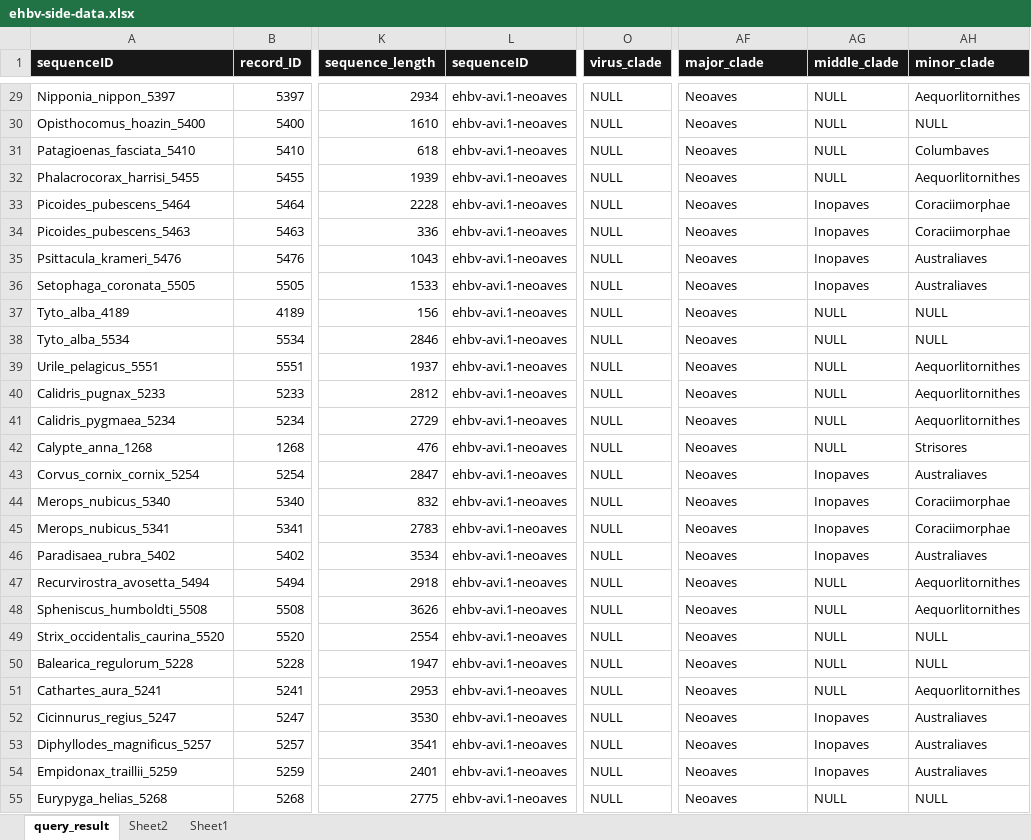
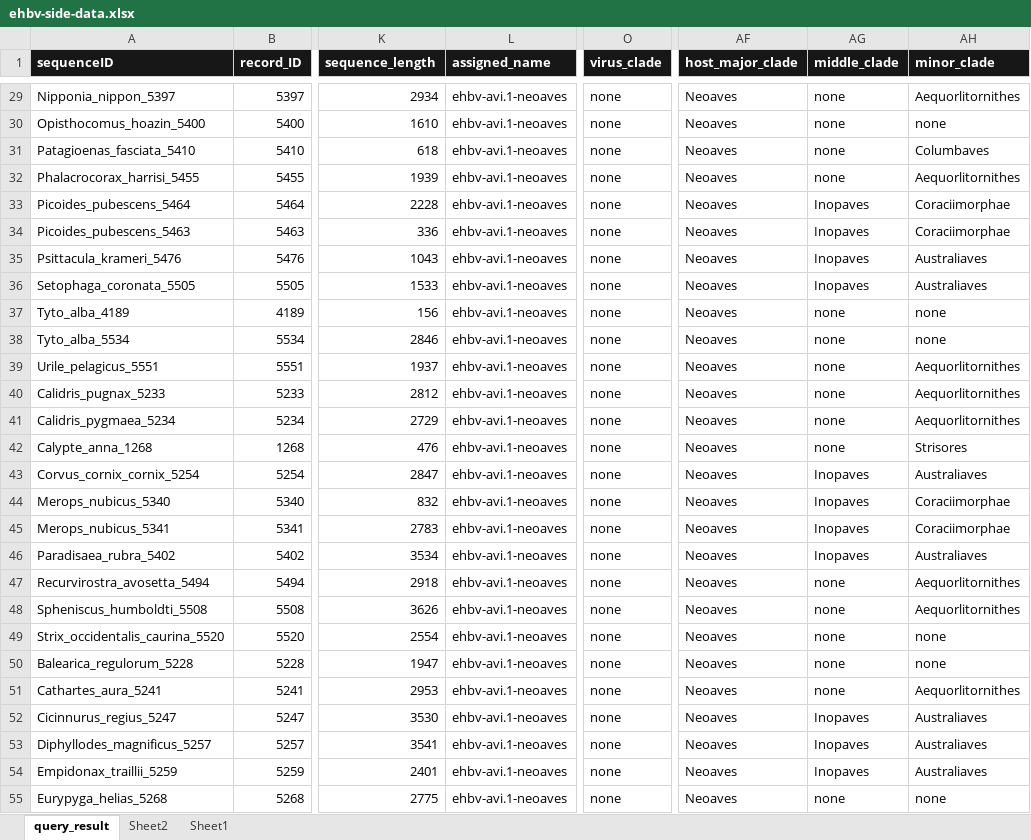
Before and after one commit to giffordlabcvr/Hepadnaviridae-GLUE, an Excel workbook: tabular/eve/ehbv-side-data.xlsx, sheet query_result, drawn as a sheet; only a part is shown, gaps mark what is left out; values as stored, in another font and other column widths than the file's, no borders; the diff covers the shown part only; the diff names each change by its address in the sheet, - before the commit and + after, or states it on an @@ line.

```diff
--- a/tabular/eve/ehbv-side-data.xlsx (sheet query_result)
+++ b/tabular/eve/ehbv-side-data.xlsx (sheet query_result)
-L1: sequenceID
+L1: assigned_name
-AF1: major_clade
+AF1: host_major_clade
-O29:O55 (virus_clade): NULL
+O29:O55 (virus_clade): none
-AG29:AG32 (middle_clade): NULL
+AG29:AG32 (middle_clade): none
-AH30 (minor_clade): NULL
+AH30 (minor_clade): none
-AG37:AG42 (middle_clade): NULL
+AG37:AG42 (middle_clade): none
-AH37:AH38 (minor_clade): NULL
+AH37:AH38 (minor_clade): none
-AG47:AG51 (middle_clade): NULL
+AG47:AG51 (middle_clade): none
-AH49:AH50 (minor_clade): NULL
+AH49:AH50 (minor_clade): none
-AG55 (middle_clade): NULL
+AG55 (middle_clade): none
-AH55 (minor_clade): NULL
+AH55 (minor_clade): none
```
Also changed, not shown: 1583 edited cells elsewhere in this sheet, 18 other files.
